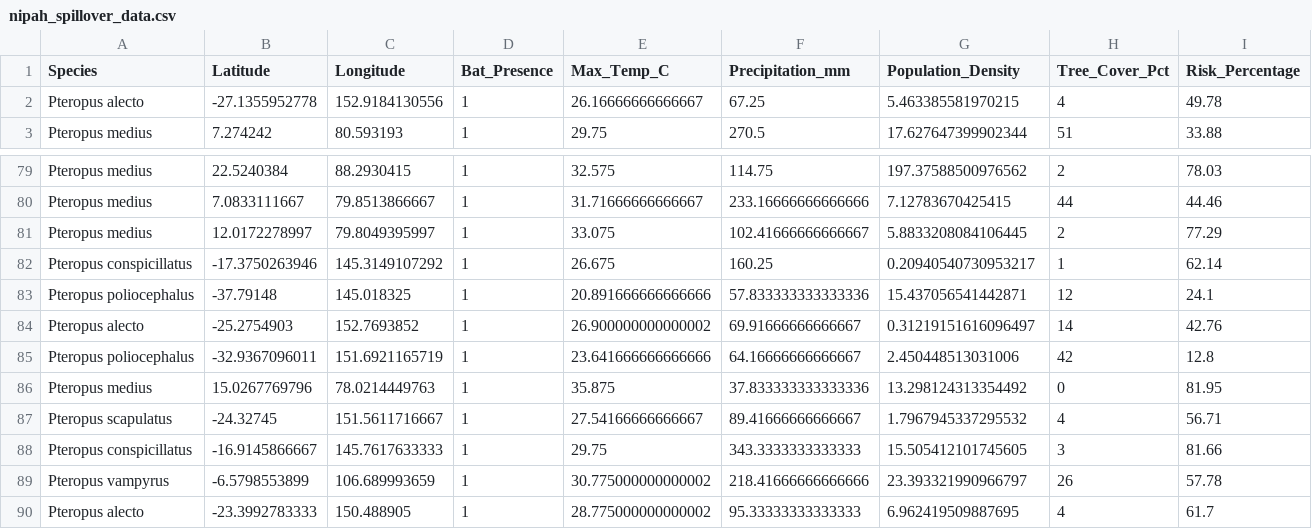
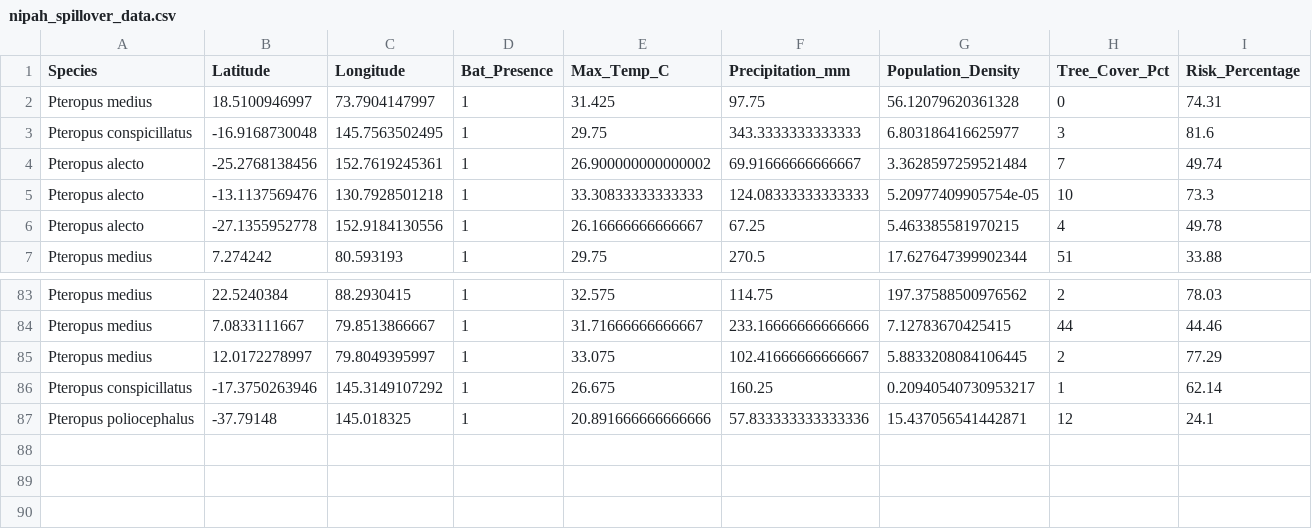
Before and after one commit to raghavvv1901/Nipah-Project, a CSV file: nipah_spillover_data.csv, drawn as a sheet; only a part is shown, gaps mark what is left out; removed rows and columns are numbered as before the commit, all else as after; the diff names each change by its address in the sheet, - before the commit and + after, or states it on an @@ line.

```diff
--- a/nipah_spillover_data.csv
+++ b/nipah_spillover_data.csv
+row 2: Pteropus medius | 18.5100946997 | 73.7904147997 | 1 | 31.425 | 97.75 | 56.12079620361328 | 0 | 74.31
+row 3: Pteropus conspicillatus | -16.9168730048 | 145.7563502495 | 1 | 29.75 | 343.3333333333333 | 6.803186416625977 | 3 | 81.6
+row 4: Pteropus alecto | -25.2768138456 | 152.7619245361 | 1 | 26.900000000000002 | 69.91666666666667 | 3.3628597259521484 | 7 | 49.74
+row 5: Pteropus alecto | -13.1137569476 | 130.7928501218 | 1 | 33.30833333333333 | 124.08333333333333 | 5.20977409905754e-05 | 10 | 73.3
-row 84: Pteropus alecto | -25.2754903 | 152.7693852 | 1 | 26.900000000000002 | 69.91666666666667 | 0.31219151616096497 | 14 | 42.76
-row 85: Pteropus poliocephalus | -32.9367096011 | 151.6921165719 | 1 | 23.641666666666666 | 64.16666666666667 | 2.450448513031006 | 42 | 12.8
-row 86: Pteropus medius | 15.0267769796 | 78.0214449763 | 1 | 35.875 | 37.833333333333336 | 13.298124313354492 | 0 | 81.95
-row 87: Pteropus scapulatus | -24.32745 | 151.5611716667 | 1 | 27.54166666666667 | 89.41666666666667 | 1.7967945337295532 | 4 | 56.71
-row 88: Pteropus conspicillatus | -16.9145866667 | 145.7617633333 | 1 | 29.75 | 343.3333333333333 | 15.505412101745605 | 3 | 81.66
-row 89: Pteropus vampyrus | -6.5798553899 | 106.689993659 | 1 | 30.775000000000002 | 218.41666666666666 | 23.393321990966797 | 26 | 57.78
-row 90: Pteropus alecto | -23.3992783333 | 150.488905 | 1 | 28.775000000000002 | 95.33333333333333 | 6.962419509887695 | 4 | 61.7
```
